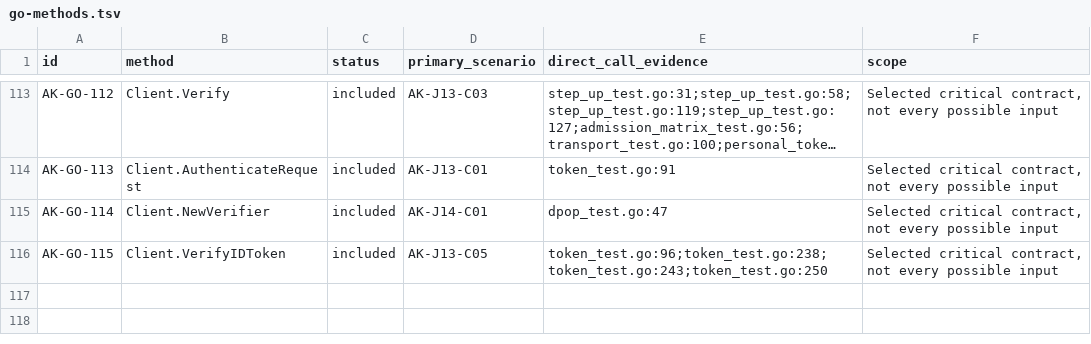
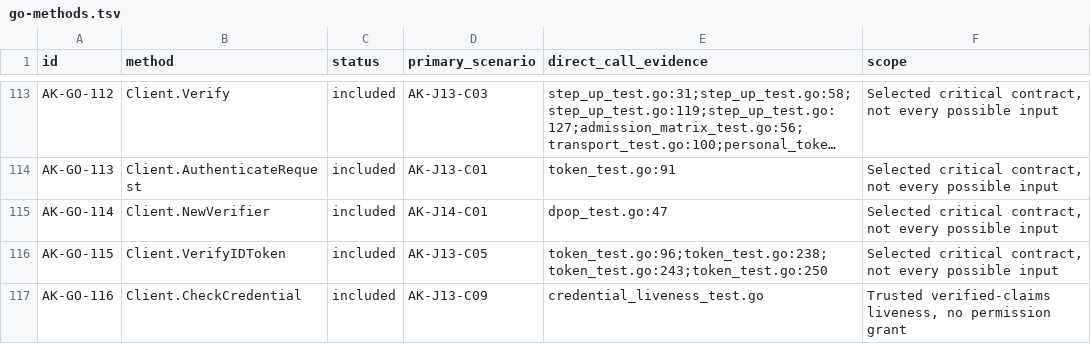
Before and after one commit to open-rails/authkit, a TSV file: critical/go-methods.tsv, drawn as a sheet; only a part is shown, gaps mark what is left out; long unchanged cells end in …; the diff names each change by its address in the sheet, - before the commit and + after, or states it on an @@ line.

Commit message:
Recheck retained user credentials against live authority without authentication replay

```diff
--- a/critical/go-methods.tsv
+++ b/critical/go-methods.tsv
+row 117: AK-GO-116 | Client.CheckCredential | included | AK-J13-C09 | credential_liveness_test.go | Trusted verified-claims liveness, no permission grant
```
Also changed, not shown: 11 other files.
